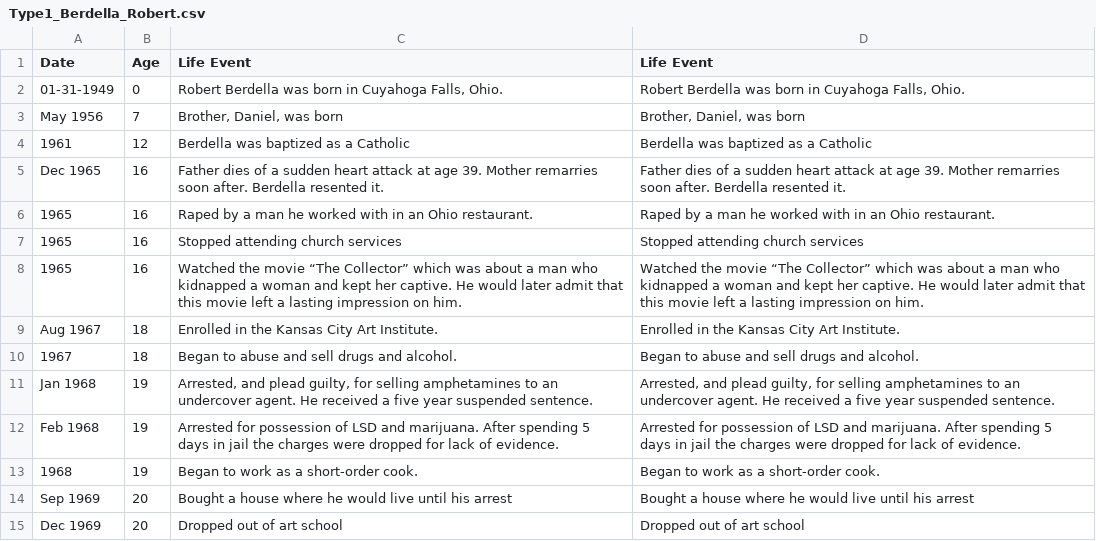
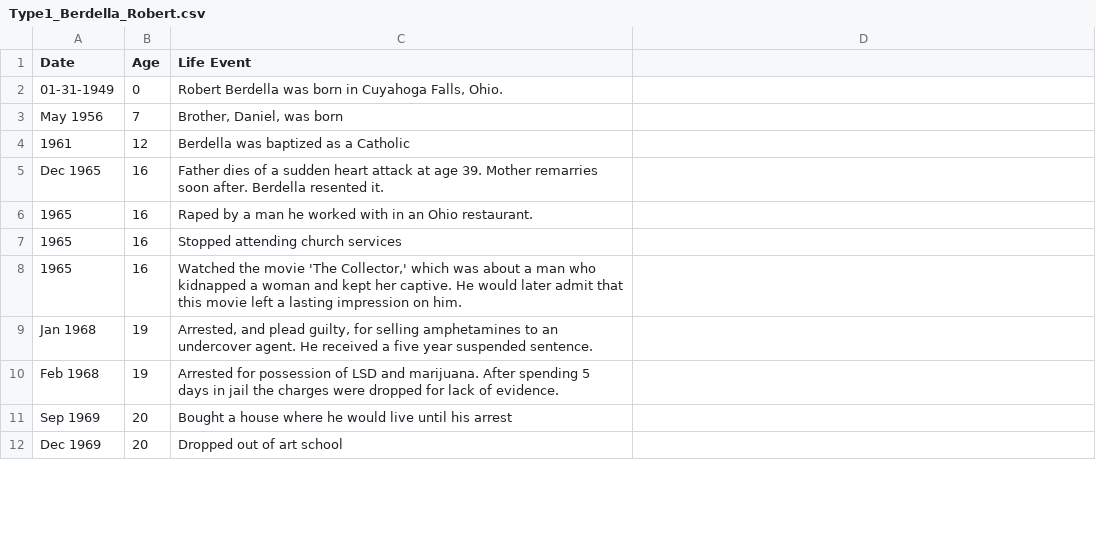
Before and after one commit to ajithksenthil/CrimeArchetypes, a CSV file: mnt/data/csv/Type1_Berdella_Robert.csv, drawn as a sheet; only a part is shown; the diff covers the shown part only.

Commit message:
Cleaned_Type1_Berdella_Robert.csv
Fixed quotes, typos, some spacing. Added in an age range for ages that were blank.

```diff
--- a/mnt/data/csv/Type1_Berdella_Robert.csv
+++ b/mnt/data/csv/Type1_Berdella_Robert.csv
@@ -1,15 +1,12 @@
-Date,Age,Life Event,Life Event
-01-31-1949,0,"Robert Berdella was born in Cuyahoga Falls, Ohio.","Robert Berdella was born in Cuyahoga Falls, Ohio."
-May 1956,7,"Brother, Daniel, was born","Brother, Daniel, was born"
-1961,12,Berdella was baptized as a Catholic,Berdella was baptized as a Catholic
-Dec 1965,16,Father dies of a sudden heart attack at age 39.  Mother remarries soon after. Berdella resented it.,Father dies of a sudden heart attack at age 39.  Mother remarries soon after. Berdella resented it.
-1965,16,Raped by a man he worked with in an Ohio restaurant.,Raped by a man he worked with in an Ohio restaurant.
-1965,16,Stopped attending church services,Stopped attending church services
-1965,16,Watched the movie “The Collector” which was about a man who kidnapped a woman and kept her captive. He would later admit that this movie left a lasting impression on him.,Watched the movie “The Collector” which was about a man who kidnapped a woman and kept her captive. He would later admit that this movie left a lasting impression on him.
-Aug 1967,18,Enrolled in the Kansas City Art Institute.,Enrolled in the Kansas City Art Institute.
-1967,18,Began to abuse and sell drugs and alcohol.,Began to abuse and sell drugs and alcohol.
-Jan 1968,19,"Arrested, and plead guilty, for selling amphetamines to an undercover agent.  He received a five year suspended sentence.","Arrested, and plead guilty, for selling amphetamines to an undercover agent.  He received a five year suspended sentence."
-Feb 1968,19,Arrested for possession of LSD and marijuana.  After spending 5 days in jail the charges were dropped for lack of evidence.,Arrested for possession of LSD and marijuana.  After spending 5 days in jail the charges were dropped for lack of evidence.
-1968,19,Began to work as a short-order cook.,Began to work as a short-order cook.
-Sep 1969,20,Bought a house where he would live until his arrest,Bought a house where he would live until his arrest
-Dec 1969,20,Dropped out of art school,Dropped out of art school
+Date,Age,Life Event,
+01-31-1949,0,"Robert Berdella was born in Cuyahoga Falls, Ohio.",
+May 1956,7,"Brother, Daniel, was born",
+1961,12,"Berdella was baptized as a Catholic",
+Dec 1965,16,"Father dies of a sudden heart attack at age 39. Mother remarries soon after. Berdella resented it.",
+1965,16,"Raped by a man he worked with in an Ohio restaurant.",
+1965,16,"Stopped attending church services",
+1965,16,"Watched the movie 'The Collector,' which was about a man who kidnapped a woman and kept her captive. He would later admit that this movie left a lasting impression on him.",
+Jan 1968,19,"Arrested, and plead guilty, for selling amphetamines to an undercover agent. He received a five year suspended sentence.",
+Feb 1968,19,"Arrested for possession of LSD and marijuana. After spending 5 days in jail the charges were dropped for lack of evidence.",
+Sep 1969,20,"Bought a house where he would live until his arrest",
+Dec 1969,20,"Dropped out of art school",
```
Also changed, not shown: 1 added row, 11 removed rows and 19 edited cells elsewhere in this file.
